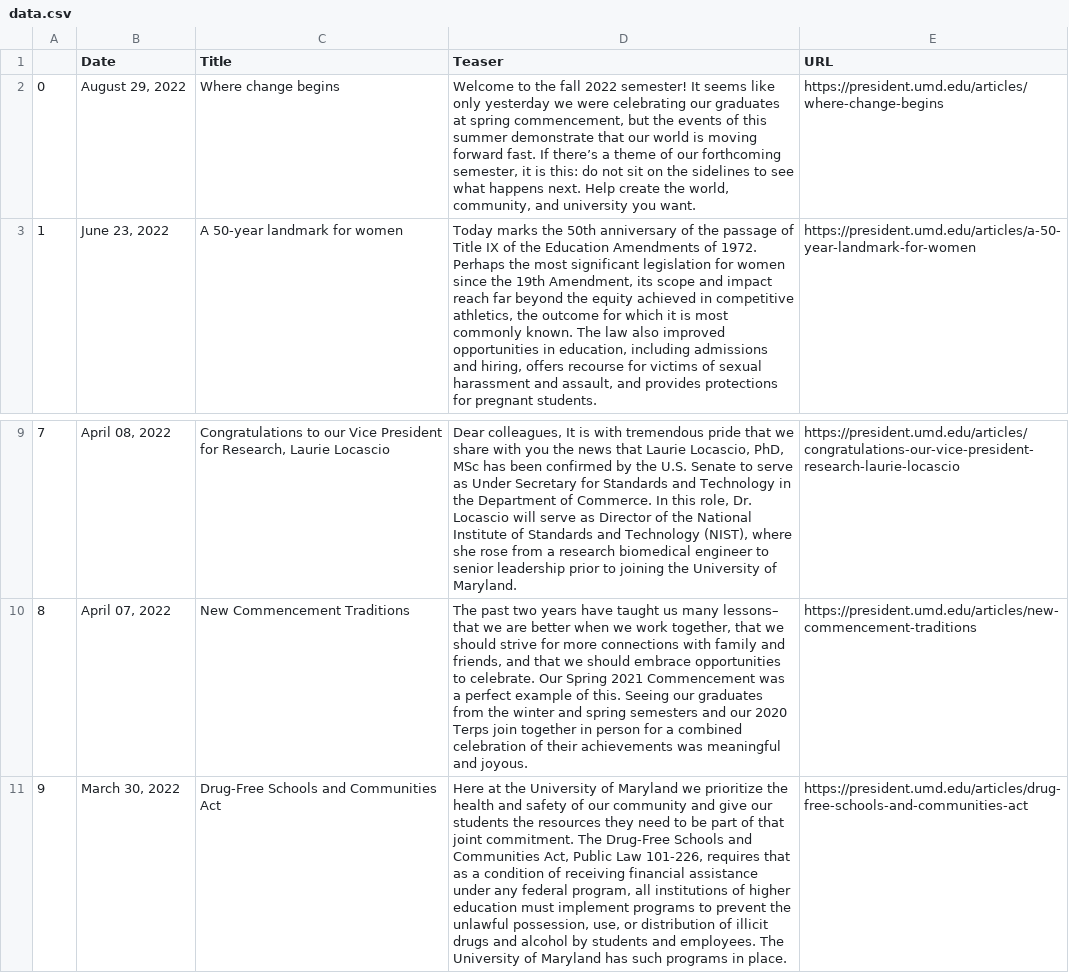
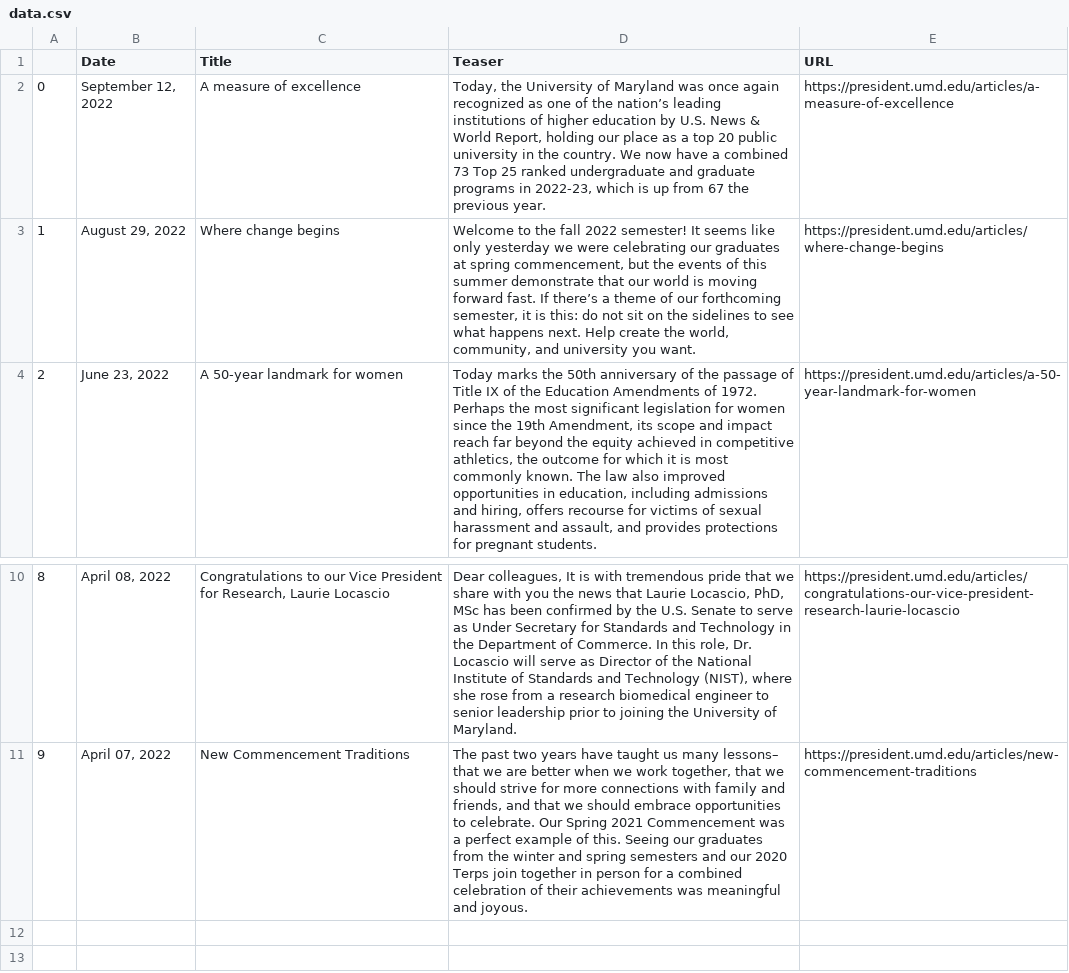
Before and after one commit to rinatorch/umd-email-bot, a CSV file: Code/data.csv, drawn as a sheet; only a part is shown, gaps mark what is left out; removed rows and columns are numbered as before the commit, all else as after; the diff names each change by its address in the sheet, - before the commit and + after, or states it on an @@ line.

```diff
--- a/Code/data.csv
+++ b/Code/data.csv
+row 2: 0 | September 12, 2022 | A measure of excellence | Today, the University of Maryland was once again recognized as one of the nation’s leading institutions of higher education by U.S. News & World Report, holding our place as a top 20 public university in the country. We now have a combined 73 Top 25 ranked undergraduate and graduate programs in 2022-23, which is up from 67 the previous year. | https://president.umd.edu/articles/a-measure-of-excellence
@@ column A renumbered between rows 3 and 11 @@
-row 11: 9 | March 30, 2022 | Drug-Free Schools and Communities Act | Here at the University of Maryland we prioritize the health and safety of our community and give our students the resources they need to be part of that joint commitment. The Drug-Free Schools and Communities Act, Public Law 101-226, requires that as a condition of receiving financial assistance under any federal program, all institutions of higher education must implement programs to prevent the unlawful possession, use, or distribution of illicit drugs and alcohol by students and employees. The University of Maryland has such programs in place. | https://president.umd.edu/articles/drug-free-schools-and-communities-act
```
